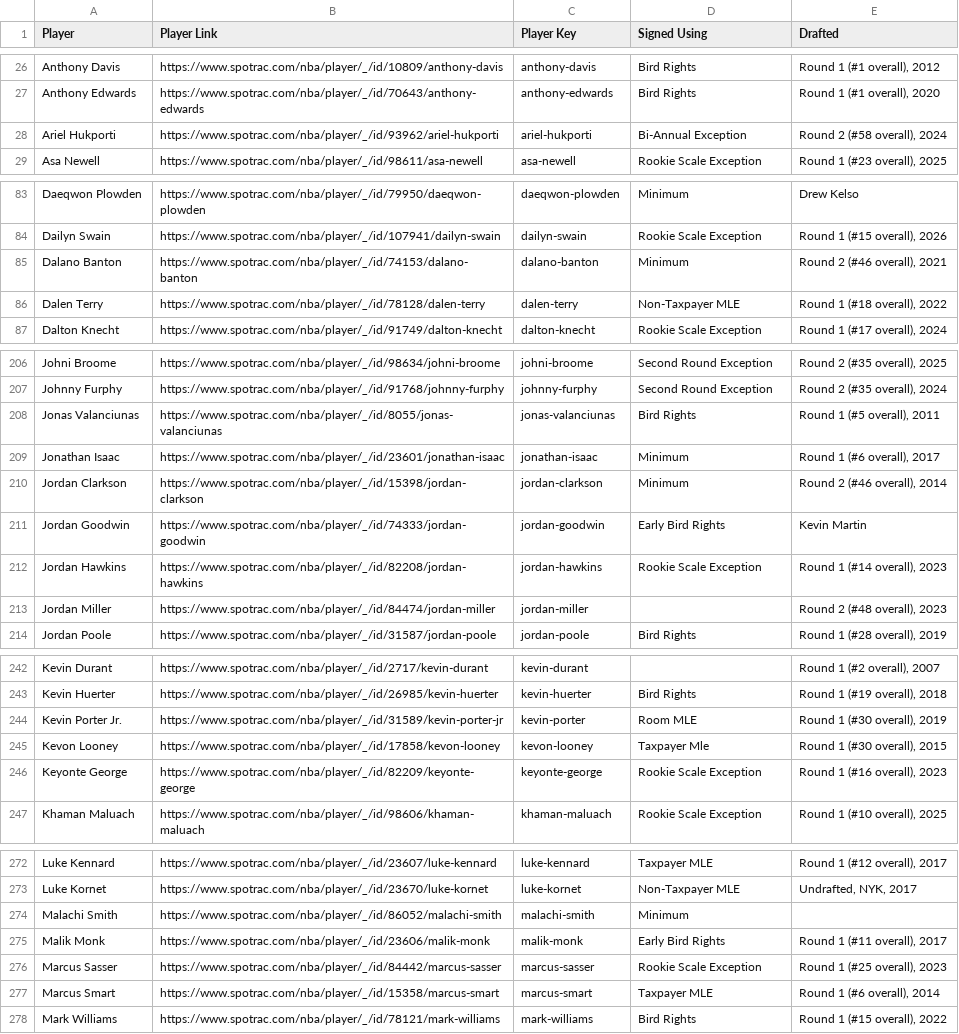
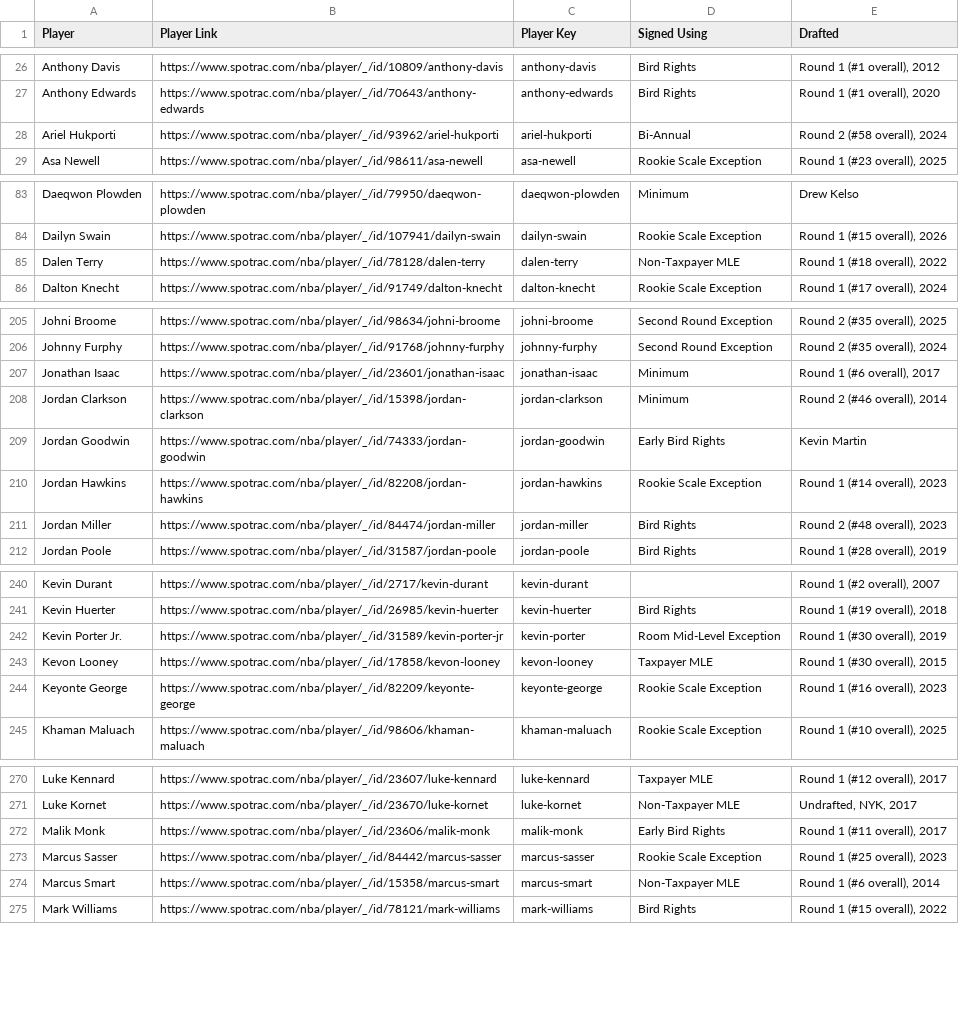
Before and after one commit to b-harr/dmcb, a CSV file: data/contract_types.csv, drawn as a sheet; only a part is shown, gaps mark what is left out; the diff covers the shown part only.

Commit message:
Update contract types

```diff
--- a/data/contract_types.csv
+++ b/data/contract_types.csv
@@ -27,3 +27,3 @@ Anthony Davis,https://www.spotrac.com/nba/player/_/id/10809/anthony-davis,anthon
 Anthony Edwards,https://www.spotrac.com/nba/player/_/id/70643/anthony-edwards,anthony-edwards,Bird Rights,"Round 1 (#1 overall), 2020"
-Ariel Hukporti,https://www.spotrac.com/nba/player/_/id/93962/ariel-hukporti,ariel-hukporti,Bi-Annual Exception,"Round 2 (#58 overall), 2024"
+Ariel Hukporti,https://www.spotrac.com/nba/player/_/id/93962/ariel-hukporti,ariel-hukporti,Bi-Annual,"Round 2 (#58 overall), 2024"
 Asa Newell,https://www.spotrac.com/nba/player/_/id/98611/asa-newell,asa-newell,Rookie Scale Exception,"Round 1 (#23 overall), 2025"
@@ -84,3 +84,2 @@ Daeqwon Plowden,https://www.spotrac.com/nba/player/_/id/79950/daeqwon-plowden,da
 Dailyn Swain,https://www.spotrac.com/nba/player/_/id/107941/dailyn-swain,dailyn-swain,Rookie Scale Exception,"Round 1 (#15 overall), 2026"
-Dalano Banton,https://www.spotrac.com/nba/player/_/id/74153/dalano-banton,dalano-banton,Minimum,"Round 2 (#46 overall), 2021"
 Dalen Terry,https://www.spotrac.com/nba/player/_/id/78128/dalen-terry,dalen-terry,Non-Taxpayer MLE,"Round 1 (#18 overall), 2022"
@@ -207,3 +206,2 @@ Johni Broome,https://www.spotrac.com/nba/player/_/id/98634/johni-broome,johni-br
 Johnny Furphy,https://www.spotrac.com/nba/player/_/id/91768/johnny-furphy,johnny-furphy,Second Round Exception,"Round 2 (#35 overall), 2024"
-Jonas Valanciunas,https://www.spotrac.com/nba/player/_/id/8055/jonas-valanciunas,jonas-valanciunas,Bird Rights,"Round 1 (#5 overall), 2011"
 Jonathan Isaac,https://www.spotrac.com/nba/player/_/id/23601/jonathan-isaac,jonathan-isaac,Minimum,"Round 1 (#6 overall), 2017"
@@ -212,3 +210,3 @@ Jordan Goodwin,https://www.spotrac.com/nba/player/_/id/74333/jordan-goodwin,jord
 Jordan Hawkins,https://www.spotrac.com/nba/player/_/id/82208/jordan-hawkins,jordan-hawkins,Rookie Scale Exception,"Round 1 (#14 overall), 2023"
-Jordan Miller,https://www.spotrac.com/nba/player/_/id/84474/jordan-miller,jordan-miller,,"Round 2 (#48 overall), 2023"
+Jordan Miller,https://www.spotrac.com/nba/player/_/id/84474/jordan-miller,jordan-miller,Bird Rights,"Round 2 (#48 overall), 2023"
 Jordan Poole,https://www.spotrac.com/nba/player/_/id/31587/jordan-poole,jordan-poole,Bird Rights,"Round 1 (#28 overall), 2019"
@@ -243,4 +241,4 @@ Kevin Durant,https://www.spotrac.com/nba/player/_/id/2717/kevin-durant,kevin-dur
 Kevin Huerter,https://www.spotrac.com/nba/player/_/id/26985/kevin-huerter,kevin-huerter,Bird Rights,"Round 1 (#19 overall), 2018"
-Kevin Porter Jr.,https://www.spotrac.com/nba/player/_/id/31589/kevin-porter-jr,kevin-porter,Room MLE,"Round 1 (#30 overall), 2019"
-Kevon Looney,https://www.spotrac.com/nba/player/_/id/17858/kevon-looney,kevon-looney,Taxpayer Mle,"Round 1 (#30 overall), 2015"
+Kevin Porter Jr.,https://www.spotrac.com/nba/player/_/id/31589/kevin-porter-jr,kevin-porter,Room Mid-Level Exception,"Round 1 (#30 overall), 2019"
+Kevon Looney,https://www.spotrac.com/nba/player/_/id/17858/kevon-looney,kevon-looney,Taxpayer MLE,"Round 1 (#30 overall), 2015"
 Keyonte George,https://www.spotrac.com/nba/player/_/id/82209/keyonte-george,keyonte-george,Rookie Scale Exception,"Round 1 (#16 overall), 2023"
@@ -273,6 +271,5 @@ Luke Kennard,https://www.spotrac.com/nba/player/_/id/23607/luke-kennard,luke-ken
 Luke Kornet,https://www.spotrac.com/nba/player/_/id/23670/luke-kornet,luke-kornet,Non-Taxpayer MLE,"Undrafted, NYK, 2017"
-Malachi Smith,https://www.spotrac.com/nba/player/_/id/86052/malachi-smith,malachi-smith,Minimum,
 Malik Monk,https://www.spotrac.com/nba/player/_/id/23606/malik-monk,malik-monk,Early Bird Rights,"Round 1 (#11 overall), 2017"
 Marcus Sasser,https://www.spotrac.com/nba/player/_/id/84442/marcus-sasser,marcus-sasser,Rookie Scale Exception,"Round 1 (#25 overall), 2023"
-Marcus Smart,https://www.spotrac.com/nba/player/_/id/15358/marcus-smart,marcus-smart,Taxpayer MLE,"Round 1 (#6 overall), 2014"
+Marcus Smart,https://www.spotrac.com/nba/player/_/id/15358/marcus-smart,marcus-smart,Non-Taxpayer MLE,"Round 1 (#6 overall), 2014"
 Mark Williams,https://www.spotrac.com/nba/player/_/id/78121/mark-williams,mark-williams,Bird Rights,"Round 1 (#15 overall), 2022"
```
Also changed, not shown: 11 edited cells elsewhere in this file.
